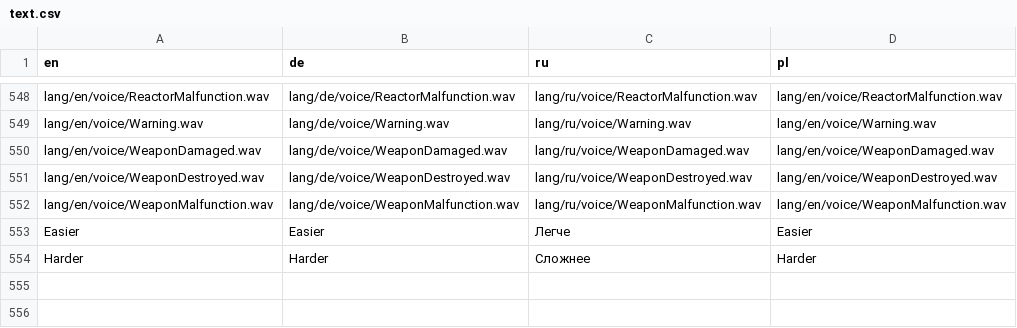
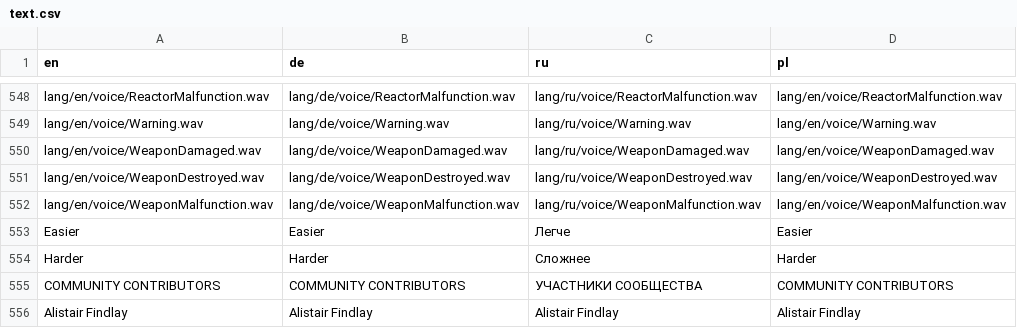
Before and after one commit to viewizard/astromenace, a CSV file: gamedata/lang/text.csv, drawn as a sheet; only a part is shown, gaps mark what is left out; the diff names each change by its address in the sheet, - before the commit and + after, or states it on an @@ line.

```diff
--- a/gamedata/lang/text.csv
+++ b/gamedata/lang/text.csv
+row 555: COMMUNITY CONTRIBUTORS | COMMUNITY CONTRIBUTORS | УЧАСТНИКИ СООБЩЕСТВА | COMMUNITY CONTRIBUTORS
+row 556: Alistair Findlay | Alistair Findlay | Alistair Findlay | Alistair Findlay
```
Also changed, not shown: 2 other files.
